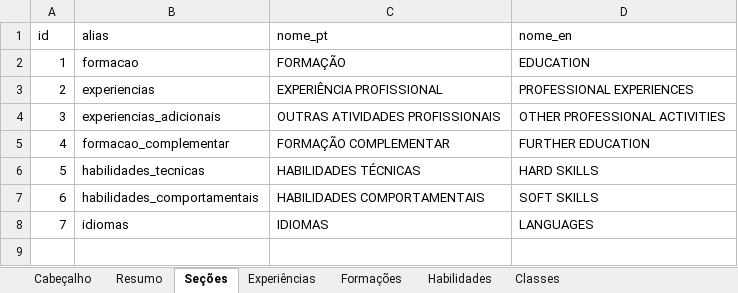
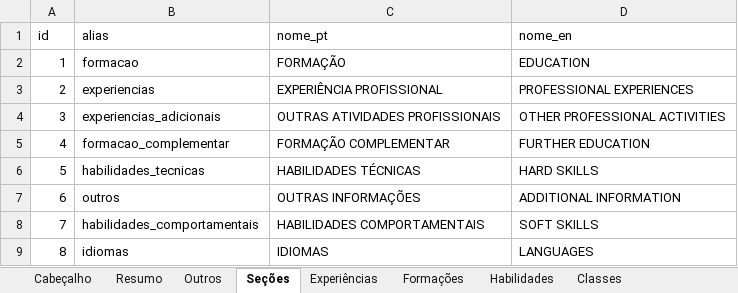
Before and after one commit to gabrielmrp/cvgen, an Excel workbook: dados_exemplo.xlsx, sheet Seções, drawn as a sheet; values as stored, in another font and other column widths than the file's, no borders; addresses are those after the commit; the diff names each change by its address in the sheet, - before the commit and + after, or states it on an @@ line.

```diff
--- a/dados_exemplo.xlsx (sheet Seções)
+++ b/dados_exemplo.xlsx (sheet Seções)
+sheet tab: Outros
+row 7: 6 | outros | OUTRAS INFORMAÇÕES | ADDITIONAL INFORMATION
@@ column A (id) renumbered from row 8 down @@
```
Also changed, not shown: sheet Formações, sheet Experiências, sheet Cabeçalho, sheet Resumo, 13 other files.
